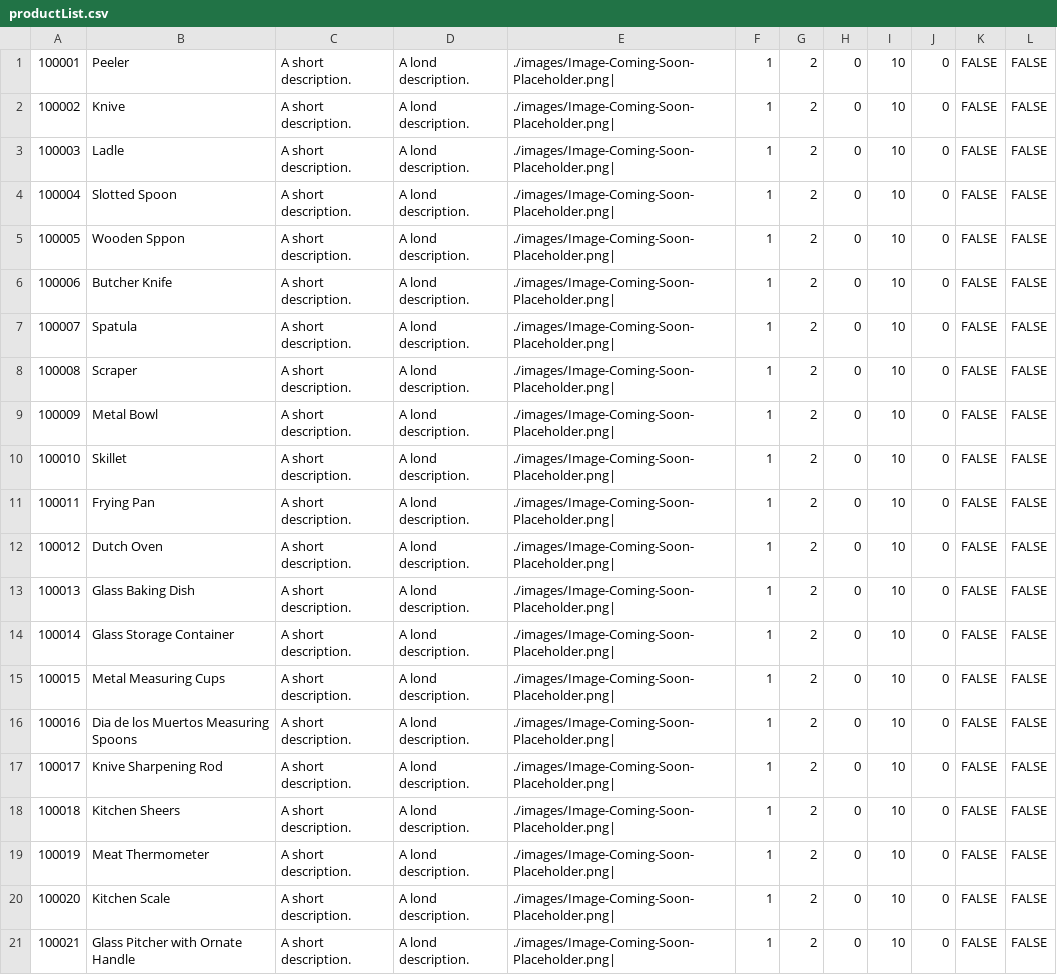
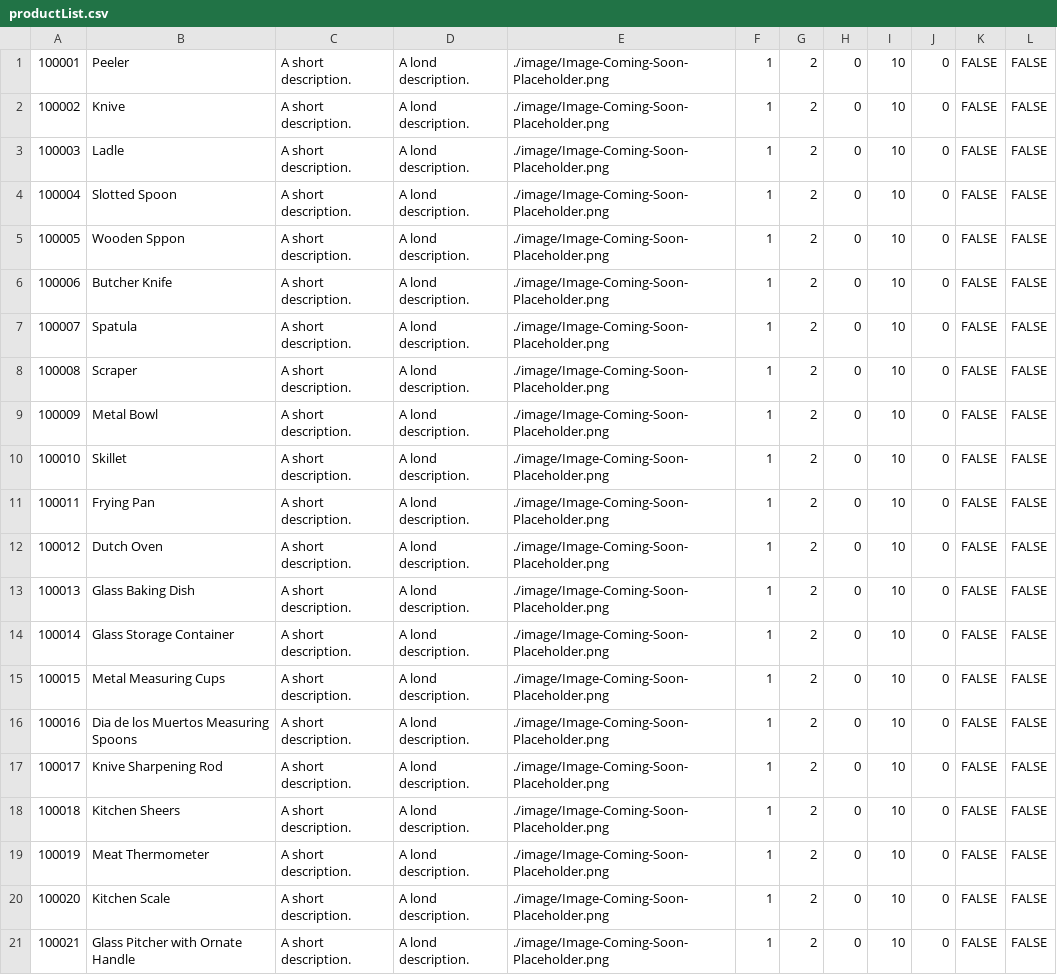
Before and after one commit to jrauch2/Distributed_Java, a CSV file: productList.csv, drawn as a sheet.

Commit message:
changed encoding

```diff
--- a/productList.csv
+++ b/productList.csv
@@ -1,21 +1,21 @@
-100001,Peeler,A short description.,A lond description.,./images/Image-Coming-Soon-Placeholder.png|,1,2,0,10,0,FALSE,FALSE
-100002,Knive,A short description.,A lond description.,./images/Image-Coming-Soon-Placeholder.png|,1,2,0,10,0,FALSE,FALSE
-100003,Ladle,A short description.,A lond description.,./images/Image-Coming-Soon-Placeholder.png|,1,2,0,10,0,FALSE,FALSE
-100004,Slotted Spoon,A short description.,A lond description.,./images/Image-Coming-Soon-Placeholder.png|,1,2,0,10,0,FALSE,FALSE
-100005,Wooden Sppon,A short description.,A lond description.,./images/Image-Coming-Soon-Placeholder.png|,1,2,0,10,0,FALSE,FALSE
-100006,Butcher Knife,A short description.,A lond description.,./images/Image-Coming-Soon-Placeholder.png|,1,2,0,10,0,FALSE,FALSE
-100007,Spatula,A short description.,A lond description.,./images/Image-Coming-Soon-Placeholder.png|,1,2,0,10,0,FALSE,FALSE
-100008,Scraper,A short description.,A lond description.,./images/Image-Coming-Soon-Placeholder.png|,1,2,0,10,0,FALSE,FALSE
-100009,Metal Bowl,A short description.,A lond description.,./images/Image-Coming-Soon-Placeholder.png|,1,2,0,10,0,FALSE,FALSE
-100010,Skillet,A short description.,A lond description.,./images/Image-Coming-Soon-Placeholder.png|,1,2,0,10,0,FALSE,FALSE
-100011,Frying Pan,A short description.,A lond description.,./images/Image-Coming-Soon-Placeholder.png|,1,2,0,10,0,FALSE,FALSE
-100012,Dutch Oven,A short description.,A lond description.,./images/Image-Coming-Soon-Placeholder.png|,1,2,0,10,0,FALSE,FALSE
-100013,Glass Baking Dish,A short description.,A lond description.,./images/Image-Coming-Soon-Placeholder.png|,1,2,0,10,0,FALSE,FALSE
-100014,Glass Storage Container,A short description.,A lond description.,./images/Image-Coming-Soon-Placeholder.png|,1,2,0,10,0,FALSE,FALSE
-100015,Metal Measuring Cups,A short description.,A lond description.,./images/Image-Coming-Soon-Placeholder.png|,1,2,0,10,0,FALSE,FALSE
-100016,Dia de los Muertos Measuring Spoons,A short description.,A lond description.,./images/Image-Coming-Soon-Placeholder.png|,1,2,0,10,0,FALSE,FALSE
-100017,Knive Sharpening Rod,A short description.,A lond description.,./images/Image-Coming-Soon-Placeholder.png|,1,2,0,10,0,FALSE,FALSE
-100018,Kitchen Sheers,A short description.,A lond description.,./images/Image-Coming-Soon-Placeholder.png|,1,2,0,10,0,FALSE,FALSE
-100019,Meat Thermometer,A short description.,A lond description.,./images/Image-Coming-Soon-Placeholder.png|,1,2,0,10,0,FALSE,FALSE
-100020,Kitchen Scale,A short description.,A lond description.,./images/Image-Coming-Soon-Placeholder.png|,1,2,0,10,0,FALSE,FALSE
-100021,Glass Pitcher with Ornate Handle,A short description.,A lond description.,./images/Image-Coming-Soon-Placeholder.png|,1,2,0,10,0,FALSE,FALSE
+100001,Peeler,A short description.,A lond description.,./image/Image-Coming-Soon-Placeholder.png,1,2,0,10,0,FALSE,FALSE
+100002,Knive,A short description.,A lond description.,./image/Image-Coming-Soon-Placeholder.png,1,2,0,10,0,FALSE,FALSE
+100003,Ladle,A short description.,A lond description.,./image/Image-Coming-Soon-Placeholder.png,1,2,0,10,0,FALSE,FALSE
+100004,Slotted Spoon,A short description.,A lond description.,./image/Image-Coming-Soon-Placeholder.png,1,2,0,10,0,FALSE,FALSE
+100005,Wooden Sppon,A short description.,A lond description.,./image/Image-Coming-Soon-Placeholder.png,1,2,0,10,0,FALSE,FALSE
+100006,Butcher Knife,A short description.,A lond description.,./image/Image-Coming-Soon-Placeholder.png,1,2,0,10,0,FALSE,FALSE
+100007,Spatula,A short description.,A lond description.,./image/Image-Coming-Soon-Placeholder.png,1,2,0,10,0,FALSE,FALSE
+100008,Scraper,A short description.,A lond description.,./image/Image-Coming-Soon-Placeholder.png,1,2,0,10,0,FALSE,FALSE
+100009,Metal Bowl,A short description.,A lond description.,./image/Image-Coming-Soon-Placeholder.png,1,2,0,10,0,FALSE,FALSE
+100010,Skillet,A short description.,A lond description.,./image/Image-Coming-Soon-Placeholder.png,1,2,0,10,0,FALSE,FALSE
+100011,Frying Pan,A short description.,A lond description.,./image/Image-Coming-Soon-Placeholder.png,1,2,0,10,0,FALSE,FALSE
+100012,Dutch Oven,A short description.,A lond description.,./image/Image-Coming-Soon-Placeholder.png,1,2,0,10,0,FALSE,FALSE
+100013,Glass Baking Dish,A short description.,A lond description.,./image/Image-Coming-Soon-Placeholder.png,1,2,0,10,0,FALSE,FALSE
+100014,Glass Storage Container,A short description.,A lond description.,./image/Image-Coming-Soon-Placeholder.png,1,2,0,10,0,FALSE,FALSE
+100015,Metal Measuring Cups,A short description.,A lond description.,./image/Image-Coming-Soon-Placeholder.png,1,2,0,10,0,FALSE,FALSE
+100016,Dia de los Muertos Measuring Spoons,A short description.,A lond description.,./image/Image-Coming-Soon-Placeholder.png,1,2,0,10,0,FALSE,FALSE
+100017,Knive Sharpening Rod,A short description.,A lond description.,./image/Image-Coming-Soon-Placeholder.png,1,2,0,10,0,FALSE,FALSE
+100018,Kitchen Sheers,A short description.,A lond description.,./image/Image-Coming-Soon-Placeholder.png,1,2,0,10,0,FALSE,FALSE
+100019,Meat Thermometer,A short description.,A lond description.,./image/Image-Coming-Soon-Placeholder.png,1,2,0,10,0,FALSE,FALSE
+100020,Kitchen Scale,A short description.,A lond description.,./image/Image-Coming-Soon-Placeholder.png,1,2,0,10,0,FALSE,FALSE
+100021,Glass Pitcher with Ornate Handle,A short description.,A lond description.,./image/Image-Coming-Soon-Placeholder.png,1,2,0,10,0,FALSE,FALSE
```
